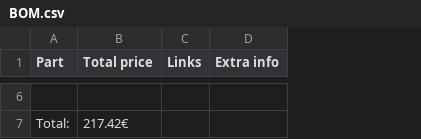
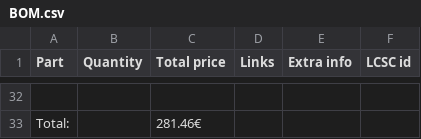
Before and after one commit to HekiNav/finland-live-train-map, a CSV file: BOM.csv, drawn as a sheet; only a part is shown, gaps mark what is left out; addresses are those after the commit; the diff covers the shown part only; the diff names each change by its address in the sheet, - before the commit and + after, or states it on an @@ line.

```diff
--- a/BOM.csv
+++ b/BOM.csv
+column B (Quantity), empty
+column F (LCSC id), empty
-C33 (Total price): 217.42€
+C33 (Total price): 281.46€
```
Also changed, not shown: 26 added rows and 1 edited cell elsewhere in this file.
